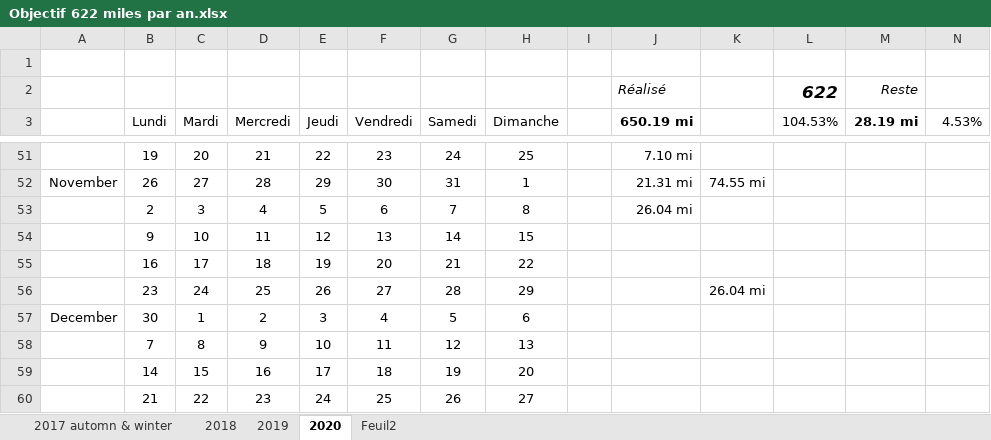
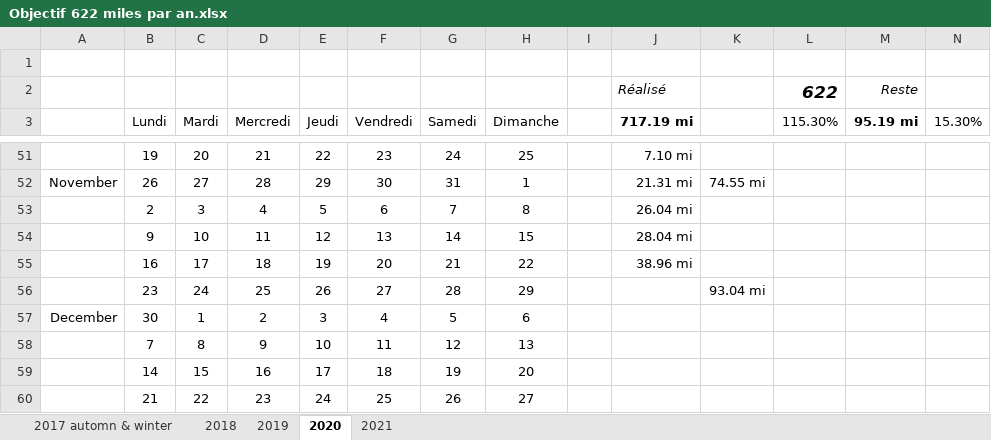
Before and after one commit to yakobibus/Essais, an Excel workbook: Src/622 miles/Objectif 622 miles par an.xlsx, sheet 2020, drawn as a sheet; only a part is shown, gaps mark what is left out; values as stored, in another font and other column widths than the file's, no borders; conditional formats and table styles not drawn; the diff names each change by its address in the sheet, - before the commit and + after, or states it on an @@ line.

```diff
--- a/Src/622 miles/Objectif 622 miles par an.xlsx (sheet 2020)
+++ b/Src/622 miles/Objectif 622 miles par an.xlsx (sheet 2020)
-sheet tab: Feuil2
+sheet tab: 2021
-J3: 650.19 mi
+J3: 717.19 mi
-L3: 104.53%
+L3: 115.30%
-M3: 28.19 mi
+M3: 95.19 mi
-N3: 4.53%
+N3: 15.30%
-J54 (717.19 mi): (empty)
+J54 (717.19 mi): 28.04 mi
-J55 (717.19 mi): (empty)
+J55 (717.19 mi): 38.96 mi
-K56: 26.04 mi
+K56: 93.04 mi
```
Also changed, not shown: sheet 2021, sheet 2017 automn & winter.
